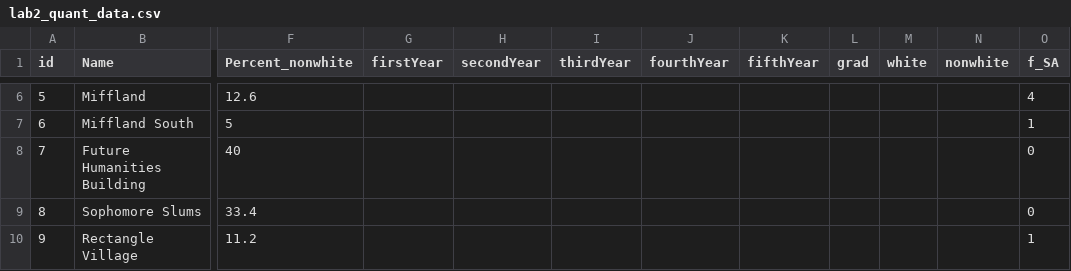
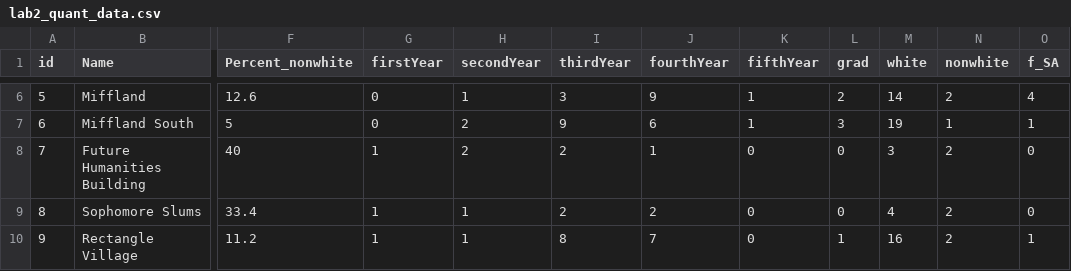
Before and after one commit to notfogel/lab-two, a CSV file: boilerplate/data/lab2_quant_data.csv, drawn as a sheet; only a part is shown, gaps mark what is left out; the diff covers the shown part only; the diff names each change by its address in the sheet, - before the commit and + after, or states it on an @@ line.

```diff
--- a/boilerplate/data/lab2_quant_data.csv
+++ b/boilerplate/data/lab2_quant_data.csv
-G6:G7 (firstYear): (empty)
+G6:G7 (firstYear): 0
-H6 (secondYear): (empty)
+H6 (secondYear): 1
-I6 (thirdYear): (empty)
+I6 (thirdYear): 3
-J6 (fourthYear): (empty)
+J6 (fourthYear): 9
-K6:K7 (fifthYear): (empty)
+K6:K7 (fifthYear): 1
-L6 (grad): (empty)
+L6 (grad): 2
-M6 (white): (empty)
+M6 (white): 14
-N6 (nonwhite): (empty)
+N6 (nonwhite): 2
-H7:H8 (secondYear): (empty)
+H7:H8 (secondYear): 2
-I7 (thirdYear): (empty)
+I7 (thirdYear): 9
-J7 (fourthYear): (empty)
+J7 (fourthYear): 6
-L7 (grad): (empty)
+L7 (grad): 3
-M7 (white): (empty)
+M7 (white): 19
-N7 (nonwhite): (empty)
+N7 (nonwhite): 1
-G8:G10 (firstYear): (empty)
+G8:G10 (firstYear): 1
-I8:I9 (thirdYear): (empty)
+I8:I9 (thirdYear): 2
-J8 (fourthYear): (empty)
+J8 (fourthYear): 1
-K8:K10 (fifthYear): (empty)
+K8:K10 (fifthYear): 0
-L8:L9 (grad): (empty)
+L8:L9 (grad): 0
-M8 (white): (empty)
+M8 (white): 3
-N8:N10 (nonwhite): (empty)
+N8:N10 (nonwhite): 2
-H9:H10 (secondYear): (empty)
+H9:H10 (secondYear): 1
-J9 (fourthYear): (empty)
+J9 (fourthYear): 2
-M9 (white): (empty)
+M9 (white): 4
-I10 (thirdYear): (empty)
+I10 (thirdYear): 8
-J10 (fourthYear): (empty)
+J10 (fourthYear): 7
-L10 (grad): (empty)
+L10 (grad): 1
-M10 (white): (empty)
+M10 (white): 16
```
Also changed, not shown: 72 edited cells elsewhere in this file.
